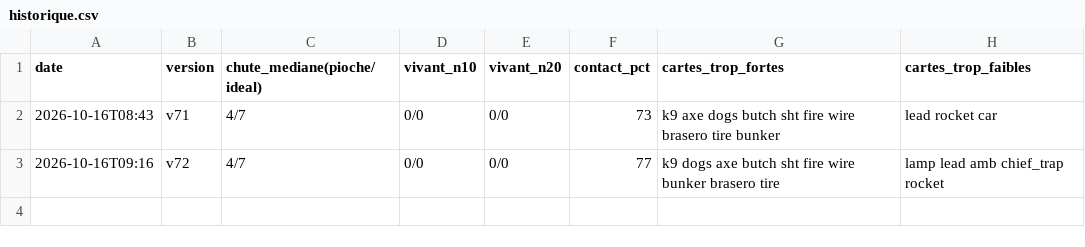
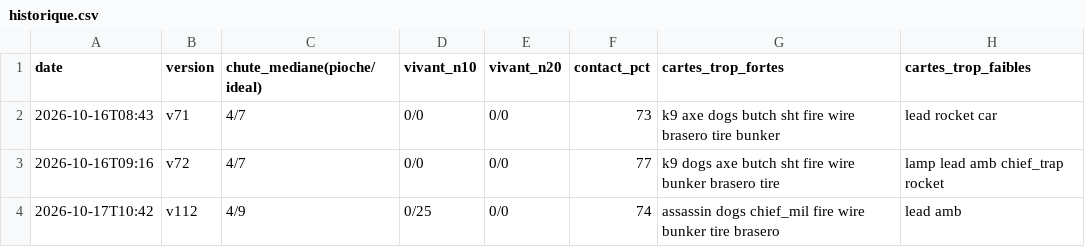
Before and after one commit to aminekajite-cell/dernier-abri, a CSV file: tools/balance-out/historique.csv, drawn as a sheet; the diff names each change by its address in the sheet, - before the commit and + after, or states it on an @@ line.

```diff
--- a/tools/balance-out/historique.csv
+++ b/tools/balance-out/historique.csv
+row 4: 2026-10-17T10:42 | v112 | 4/9 | 0/25 | 0/0 | 74 | assassin dogs chief_mil fire wire bunker tire brasero | lead amb
```
Also changed, not shown: 2 other files.
